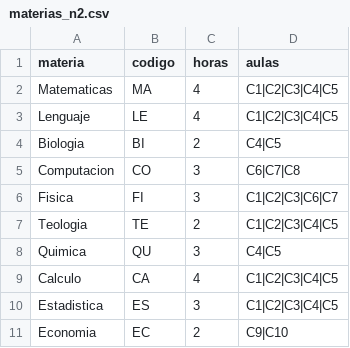
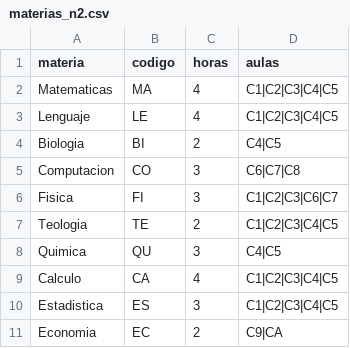
Before and after one commit to LJFiorela/Optimizacion, a CSV file: materias_n2.csv, drawn as a sheet.

```diff
--- a/materias_n2.csv
+++ b/materias_n2.csv
@@ -10,2 +10,2 @@ Calculo,CA,4,C1|C2|C3|C4|C5
 Estadistica,ES,3,C1|C2|C3|C4|C5
-Economia,EC,2,C9|C10
+Economia,EC,2,C9|CA
```
Also changed, not shown: materias_n3.csv.
